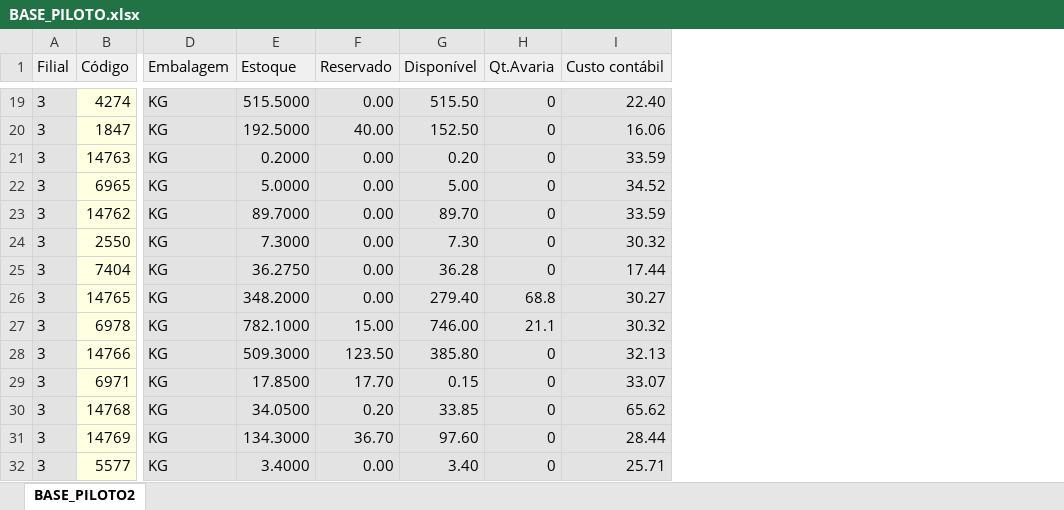
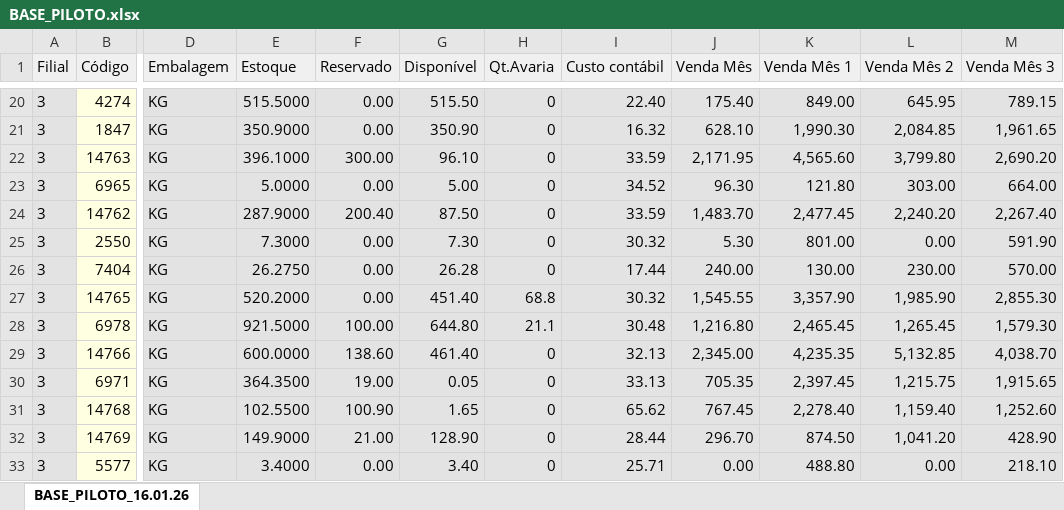
Before and after one commit to PHBizinho/Dashboard_industria, an Excel workbook: BASE_PILOTO.xlsx, sheet BASE_PILOTO_16.01.26, drawn as a sheet; only a part is shown, gaps mark what is left out; values as stored, in another font and other column widths than the file's, no borders; addresses are those after the commit; the diff covers the shown part only; the diff names each change by its address in the sheet, - before the commit and + after, or states it on an @@ line.

```diff
--- a/BASE_PILOTO.xlsx (sheet BASE_PILOTO_16.01.26)
+++ b/BASE_PILOTO.xlsx (sheet BASE_PILOTO_16.01.26)
-sheet tab: BASE_PILOTO2
+sheet tab: BASE_PILOTO_16.01.26
+column J (Venda Mês), rows 20-33: 175.40 | 628.10 | 2,171.95 | 96.30 | 1,483.70 | 5.30 | 240.00 | 1,545.55 | 1,216.80 | 2,345.00 | 705.35 | 767.45 | 296.70 | 0.00
+column K (Venda Mês 1), rows 20-33: 849.00 | 1,990.30 | 4,565.60 | 121.80 | 2,477.45 | 801.00 | 130.00 | 3,357.90 | 2,465.45 | 4,235.35 | 2,397.45 | 2,278.40 | 874.50 | 488.80
+column L (Venda Mês 2), rows 20-33: 645.95 | 2,084.85 | 3,799.80 | 303.00 | 2,240.20 | 0.00 | 230.00 | 1,985.90 | 1,265.45 | 5,132.85 | 1,215.75 | 1,159.40 | 1,041.20 | 0.00
+column M (Venda Mês 3), rows 20-33: 789.15 | 1,961.65 | 2,690.20 | 664.00 | 2,267.40 | 591.90 | 570.00 | 2,855.30 | 1,579.30 | 4,038.70 | 1,915.65 | 1,252.60 | 428.90 | 218.10
-E21 (Estoque): 192.5000
+E21 (Estoque): 350.9000
-F21 (Reservado): 40.00
+F21 (Reservado): 0.00
-G21 (Disponível): 152.50
+G21 (Disponível): 350.90
-I21 (Custo contábil): 16.06
+I21 (Custo contábil): 16.32
-E22 (Estoque): 0.2000
+E22 (Estoque): 396.1000
-F22 (Reservado): 0.00
+F22 (Reservado): 300.00
-G22 (Disponível): 0.20
+G22 (Disponível): 96.10
-E24 (Estoque): 89.7000
+E24 (Estoque): 287.9000
-F24 (Reservado): 0.00
+F24 (Reservado): 200.40
-G24 (Disponível): 89.70
+G24 (Disponível): 87.50
-E26 (Estoque): 36.2750
+E26 (Estoque): 26.2750
-G26 (Disponível): 36.28
+G26 (Disponível): 26.28
-E27 (Estoque): 348.2000
+E27 (Estoque): 520.2000
-G27 (Disponível): 279.40
+G27 (Disponível): 451.40
-I27 (Custo contábil): 30.27
+I27 (Custo contábil): 30.32
-E28 (Estoque): 782.1000
+E28 (Estoque): 921.5000
-F28 (Reservado): 15.00
+F28 (Reservado): 100.00
-G28 (Disponível): 746.00
+G28 (Disponível): 644.80
-I28 (Custo contábil): 30.32
+I28 (Custo contábil): 30.48
-E29 (Estoque): 509.3000
+E29 (Estoque): 600.0000
-F29 (Reservado): 123.50
+F29 (Reservado): 138.60
-G29 (Disponível): 385.80
+G29 (Disponível): 461.40
-E30 (Estoque): 17.8500
+E30 (Estoque): 364.3500
-F30 (Reservado): 17.70
+F30 (Reservado): 19.00
-G30 (Disponível): 0.15
+G30 (Disponível): 0.05
-I30 (Custo contábil): 33.07
+I30 (Custo contábil): 33.13
-E31 (Estoque): 34.0500
+E31 (Estoque): 102.5500
-F31 (Reservado): 0.20
+F31 (Reservado): 100.90
-G31 (Disponível): 33.85
+G31 (Disponível): 1.65
-E32 (Estoque): 134.3000
+E32 (Estoque): 149.9000
-F32 (Reservado): 36.70
+F32 (Reservado): 21.00
-G32 (Disponível): 97.60
+G32 (Disponível): 128.90
```
Also changed, not shown: 5 added rows, 3 removed rows and 45 edited cells elsewhere in this sheet.
